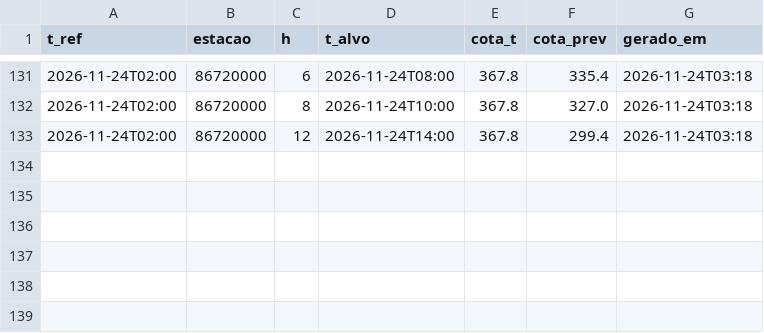
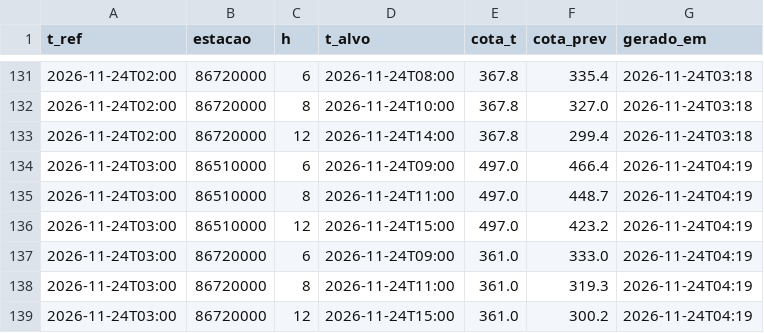
Before and after one commit to isabeckmann/ftl-capstone, a CSV file: previsoes.csv, drawn as a sheet; only a part is shown, gaps mark what is left out.

```diff
--- a/previsoes.csv
+++ b/previsoes.csv
@@ -133 +133,7 @@ t_ref,estacao,h,t_alvo,cota_t,cota_prev,gerado_em
 2026-11-24T02:00,86720000,12,2026-11-24T14:00,367.8,299.4,2026-11-24T03:18
+2026-11-24T03:00,86510000,6,2026-11-24T09:00,497.0,466.4,2026-11-24T04:19
+2026-11-24T03:00,86510000,8,2026-11-24T11:00,497.0,448.7,2026-11-24T04:19
+2026-11-24T03:00,86510000,12,2026-11-24T15:00,497.0,423.2,2026-11-24T04:19
+2026-11-24T03:00,86720000,6,2026-11-24T09:00,361.0,333.0,2026-11-24T04:19
+2026-11-24T03:00,86720000,8,2026-11-24T11:00,361.0,319.3,2026-11-24T04:19
+2026-11-24T03:00,86720000,12,2026-11-24T15:00,361.0,300.2,2026-11-24T04:19
```
Also changed, not shown: 1 other file.
